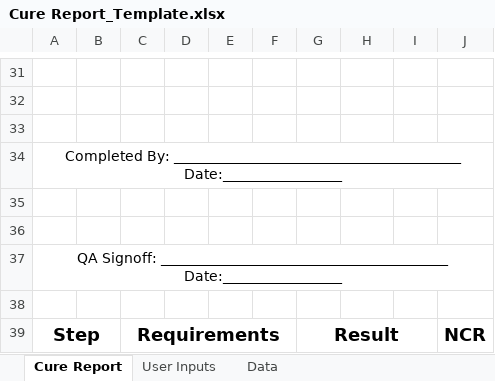
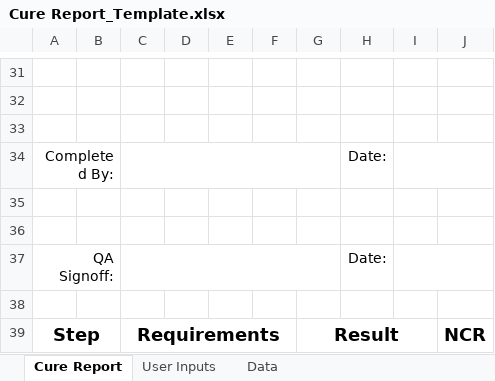
Before and after one commit to weagan22/CureReportBuilder, an Excel workbook: CureReportBuilder/Sample Files/Cure Report_Template.xlsx, sheet Cure Report, drawn as a sheet; only a part is shown, gaps mark what is left out; values as stored, in another font and other column widths than the file's, no borders; charts and pictures not drawn; removed rows and columns are numbered as before the commit, all else as after; the diff names each change by its address in the sheet, - before the commit and + after, or states it on an @@ line.

Commit message:
Formatting changes for template and output

```diff
--- a/CureReportBuilder/Sample Files/Cure Report_Template.xlsx (sheet Cure Report)
+++ b/CureReportBuilder/Sample Files/Cure Report_Template.xlsx (sheet Cure Report)
-row 34: Completed By: _________________________________________ Date:_________________
+row 34: Completed By: |  |  |  |  |  |  | Date:
-row 37: QA Signoff: _________________________________________ Date:_________________
+row 37: QA Signoff: |  |  |  |  |  |  | Date:
```
Also changed, not shown: charts or pictures, 5 other files.
